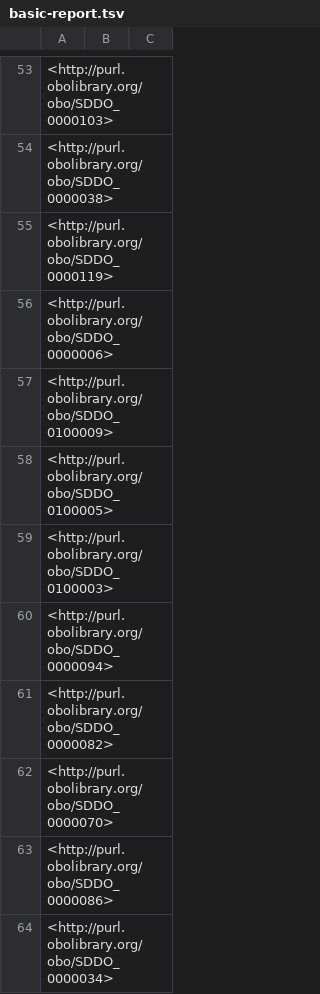
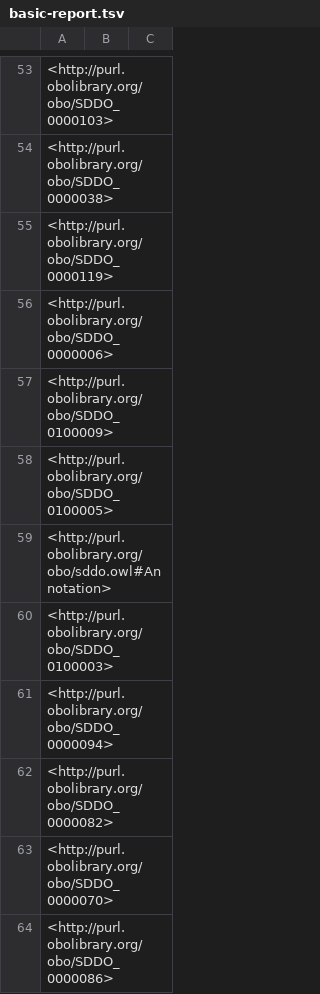
Before and after one commit to NASA-IMPACT/sddo, a TSV file: src/ontology/reports/basic-report.tsv, drawn as a sheet; only a part is shown, gaps mark what is left out; the shorter side is filled out with more unchanged rows; the diff names each change by its address in the sheet, - before the commit and + after, or states it on an @@ line.

```diff
--- a/src/ontology/reports/basic-report.tsv
+++ b/src/ontology/reports/basic-report.tsv
+row 59: <http://purl.obolibrary.org/obo/sddo.owl#Annotation>
```
Also changed, not shown: src/ontology/reports/sddo-edit.owl-obo-report.tsv, 19 other files.
